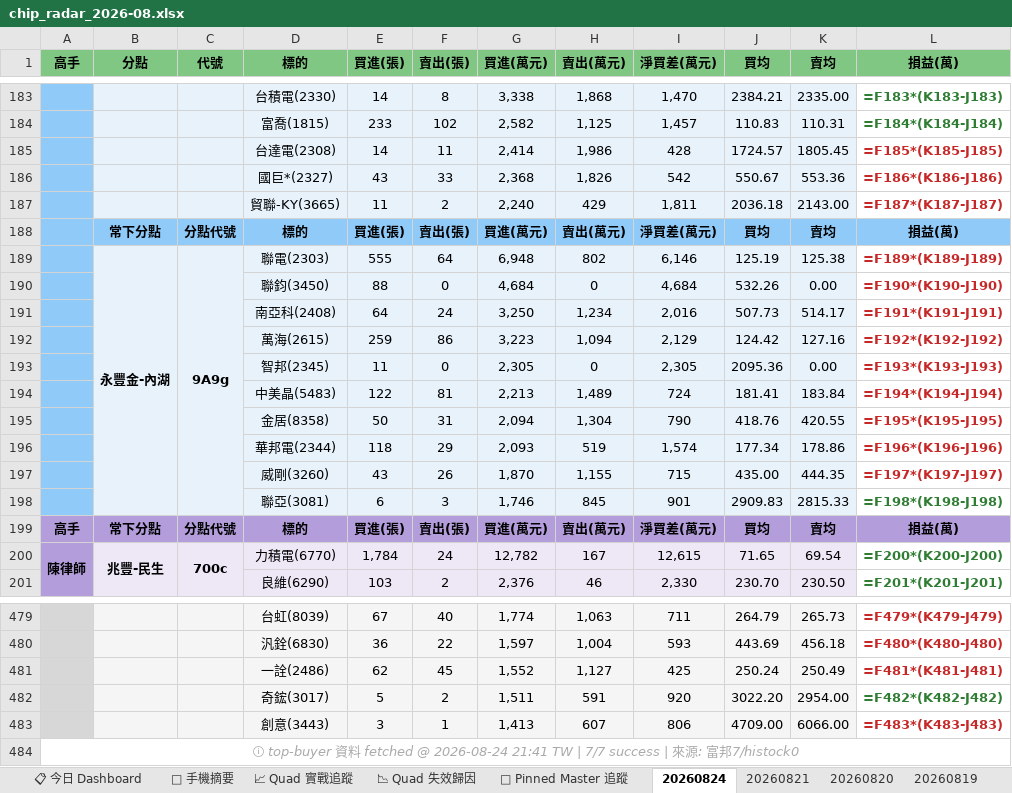
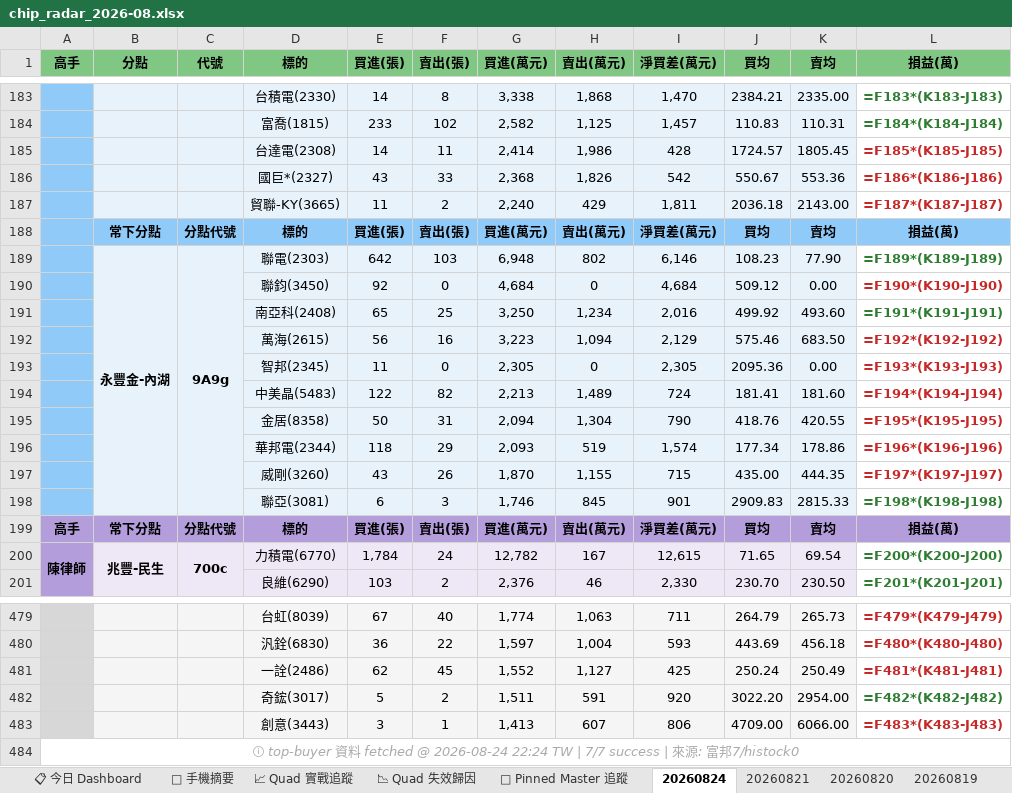
Before and after one commit to DRwillychiu/CHIP_RADAR_TW, an Excel workbook: data/reports/chip_radar_2026-08.xlsx, sheet 20260824, drawn as a sheet; only a part is shown, gaps mark what is left out; values as stored, in another font and other column widths than the file's, no borders; formulas without a stored value are shown as written; the diff names each change by its address in the sheet, - before the commit and + after, or states it on an @@ line.

```diff
--- a/data/reports/chip_radar_2026-08.xlsx (sheet 20260824)
+++ b/data/reports/chip_radar_2026-08.xlsx (sheet 20260824)
-E189 (買進(張)): 555
+E189 (買進(張)): 642
-F189 (賣出(張)): 64
+F189 (賣出(張)): 103
-J189 (買均): 125.19
+J189 (買均): 108.23
-K189 (賣均): 125.38
+K189 (賣均): 77.90
-L189 text colour: #C62828
+L189 text colour: #2E7D32
-E190 (買進(張)): 88
+E190 (買進(張)): 92
-J190 (買均): 532.26
+J190 (買均): 509.12
-E191 (買進(張)): 64
+E191 (買進(張)): 65
-F191 (賣出(張)): 24
+F191 (賣出(張)): 25
-J191 (買均): 507.73
+J191 (買均): 499.92
-K191 (賣均): 514.17
+K191 (賣均): 493.60
-L191 text colour: #C62828
+L191 text colour: #2E7D32
-E192 (買進(張)): 259
+E192 (買進(張)): 56
-F192 (賣出(張)): 86
+F192 (賣出(張)): 16
-J192 (買均): 124.42
+J192 (買均): 575.46
-K192 (賣均): 127.16
+K192 (賣均): 683.50
-F194 (賣出(張)): 81
+F194 (賣出(張)): 82
-K194 (賣均): 183.84
+K194 (賣均): 181.60
-A484 (高手): …@ 2026-08-24 21:41 TW |…
+A484 (高手): …@ 2026-08-24 22:24 TW |…
```
Also changed, not shown: sheet 📋 今日 Dashboard, sheet 📱 手機摘要, data/reports/latest.xlsx, 24 other files.
